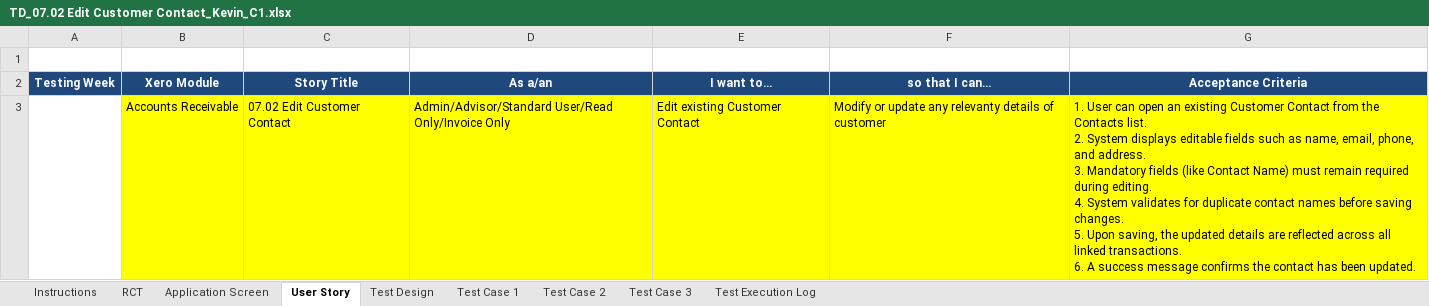
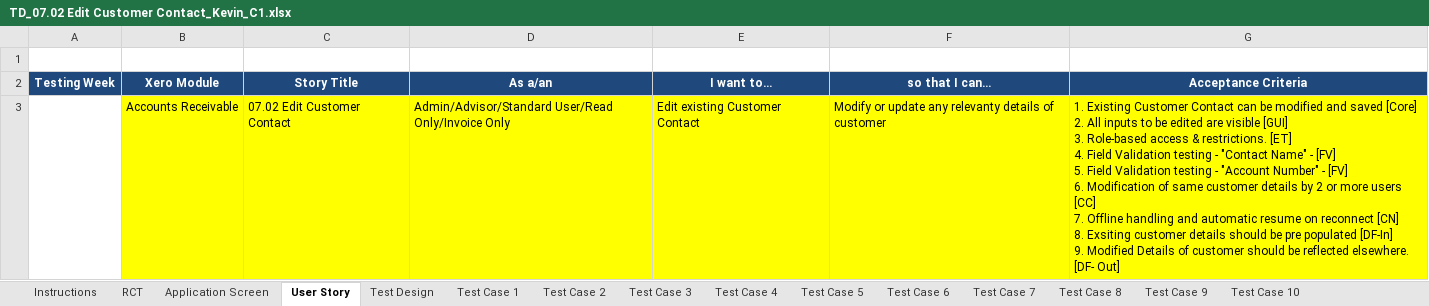
Before and after one commit to kevinr78/Team2_AST, an Excel workbook: Test Design/TD_07.02 Edit Customer Contact_Kevin_C1.xlsx, sheet User Story, drawn as a sheet; values as stored, in another font and other column widths than the file's, no borders; ↵ is a line break in a cell; the diff names each change by its address in the sheet, - before the commit and + after, or states it on an @@ line.

Commit message:
Add Test Design Docs. Add Updated RCT, User Story

```diff
--- a/Test Design/TD_07.02 Edit Customer Contact_Kevin_C1.xlsx (sheet User Story)
+++ b/Test Design/TD_07.02 Edit Customer Contact_Kevin_C1.xlsx (sheet User Story)
+sheet tab: Test Case 4
+sheet tab: Test Case 5
+sheet tab: Test Case 6
+sheet tab: Test Case 7
+sheet tab: Test Case 8
+sheet tab: Test Case 9
+sheet tab: Test Case 10
-G3 (Acceptance Criteria): 1. User can open an existing Customer Contact from the Contacts list. ↵ 2. System displays editable fields such as name, email, phone, and address. ↵ 3. Mandatory fields (like Contact Name) must remain required during editing. ↵ 4. System validates for duplicate contact names before saving changes. ↵ 5. Upon saving, the updated details are reflected across all linked transactions. ↵ 6. A success message confirms the contact has been updated.
+G3 (Acceptance Criteria): 1. Existing Customer Contact can be modified and saved [Core] ↵ 2. All inputs to be edited are visible [GUI] ↵ 3. Role-based access & restrictions. [ET] ↵ 4. Field Validation testing - "Contact Name" - [FV] ↵ 5. Field Validation testing - "Account Number" - [FV] ↵ 6. Modification of same customer details by 2 or more users [CC] ↵ 7. Offline handling and automatic resume on reconnect [CN] ↵ 8. Exsiting customer details should be pre populated [DF-In] ↵ 9. Modified Details of customer should be reflected elsewhere. [DF- Out]
```
Also changed, not shown: sheet RCT, sheet Test Case 1, sheet Test Execution Log, sheet Test Case 2, sheet Test Case 3, sheet Test Design, charts or pictures, Requirements/CS696F_Team2_W8_User Story.xlsx, Requirements/CS696F_W4_Team2_RCT_Xero.xlsx, 14 other files.
